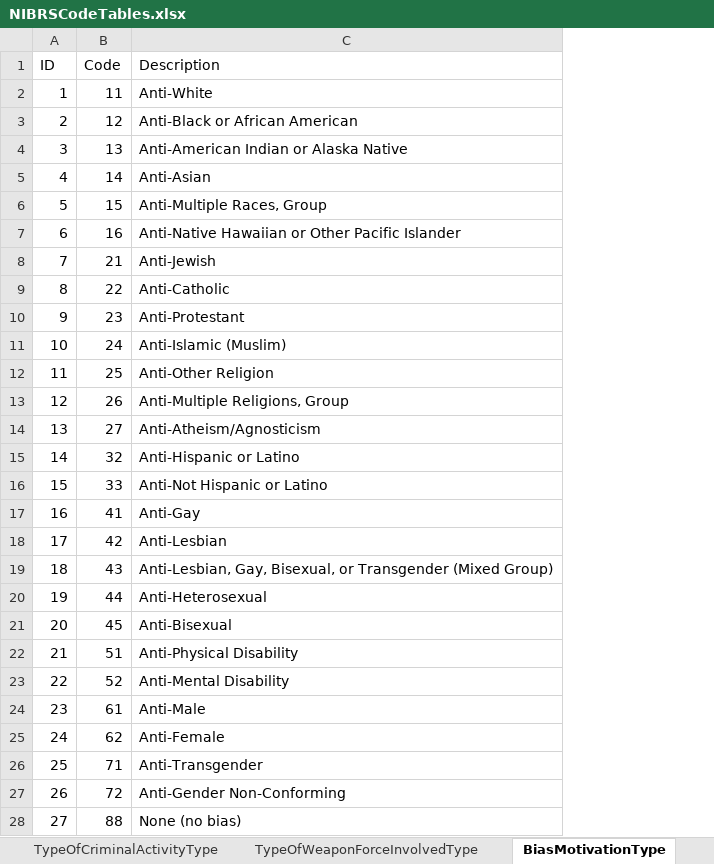
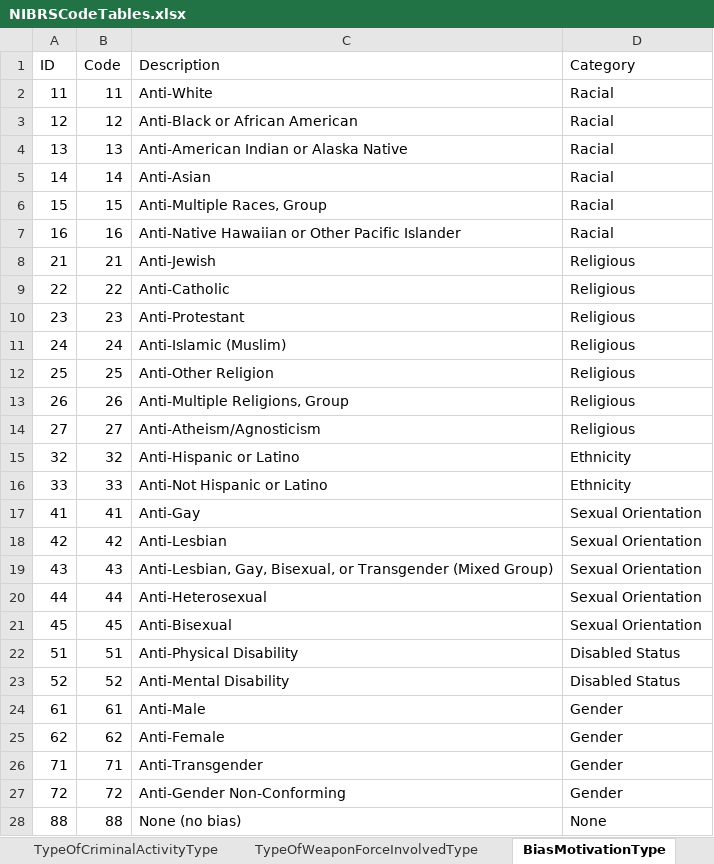
Before and after one commit to teisdbr/nibrs, an Excel workbook: tools/r-packages/nibrs/inst/raw/NIBRSCodeTables.xlsx, sheet BiasMotivationType, drawn as a sheet; only a part is shown; values as stored, in another font and other column widths than the file's, no borders; the diff covers the shown part only; the diff names each change by its address in the sheet, - before the commit and + after, or states it on an @@ line.

```diff
--- a/tools/r-packages/nibrs/inst/raw/NIBRSCodeTables.xlsx (sheet BiasMotivationType)
+++ b/tools/r-packages/nibrs/inst/raw/NIBRSCodeTables.xlsx (sheet BiasMotivationType)
+column D (Category), rows 2-28: Racial | Racial | Racial | Racial | Racial | Racial | Religious | Religious | Religious | Religious | Religious | Religious | Religious | Ethnicity | Ethnicity | Sexual Orientation | Sexual Orientation | Sexual Orientation | Sexual Orientation | Sexual Orientation | Disabled Status | Disabled Status | Gender | Gender | Gender | Gender | None
-A2 (ID): 1
+A2 (ID): 11
-A3 (ID): 2
+A3 (ID): 12
-A4 (ID): 3
+A4 (ID): 13
-A5 (ID): 4
+A5 (ID): 14
-A6 (ID): 5
+A6 (ID): 15
-A7 (ID): 6
+A7 (ID): 16
-A8 (ID): 7
+A8 (ID): 21
-A9 (ID): 8
+A9 (ID): 22
-A10 (ID): 9
+A10 (ID): 23
-A11 (ID): 10
+A11 (ID): 24
-A12 (ID): 11
+A12 (ID): 25
-A13 (ID): 12
+A13 (ID): 26
-A14 (ID): 13
+A14 (ID): 27
-A15 (ID): 14
+A15 (ID): 32
-A16 (ID): 15
+A16 (ID): 33
-A17 (ID): 16
+A17 (ID): 41
-A18 (ID): 17
+A18 (ID): 42
-A19 (ID): 18
+A19 (ID): 43
-A20 (ID): 19
+A20 (ID): 44
-A21 (ID): 20
+A21 (ID): 45
-A22 (ID): 21
+A22 (ID): 51
-A23 (ID): 22
+A23 (ID): 52
-A24 (ID): 23
+A24 (ID): 61
-A25 (ID): 24
+A25 (ID): 62
-A26 (ID): 25
+A26 (ID): 71
-A27 (ID): 26
+A27 (ID): 72
-A28 (ID): 27
+A28 (ID): 88
```
Also changed, not shown: 1 edited cell elsewhere in this sheet, sheet PropertyDescriptionType, sheet RelationshipsVictimToOffendersT, sheet UCROffenseCodeType, sheet TypeDrugMeasurementType, sheet TypeInjuryType, sheet TypeOfCriminalActivityType, 21 more sheets, other sheet tabs, 22 other files.
